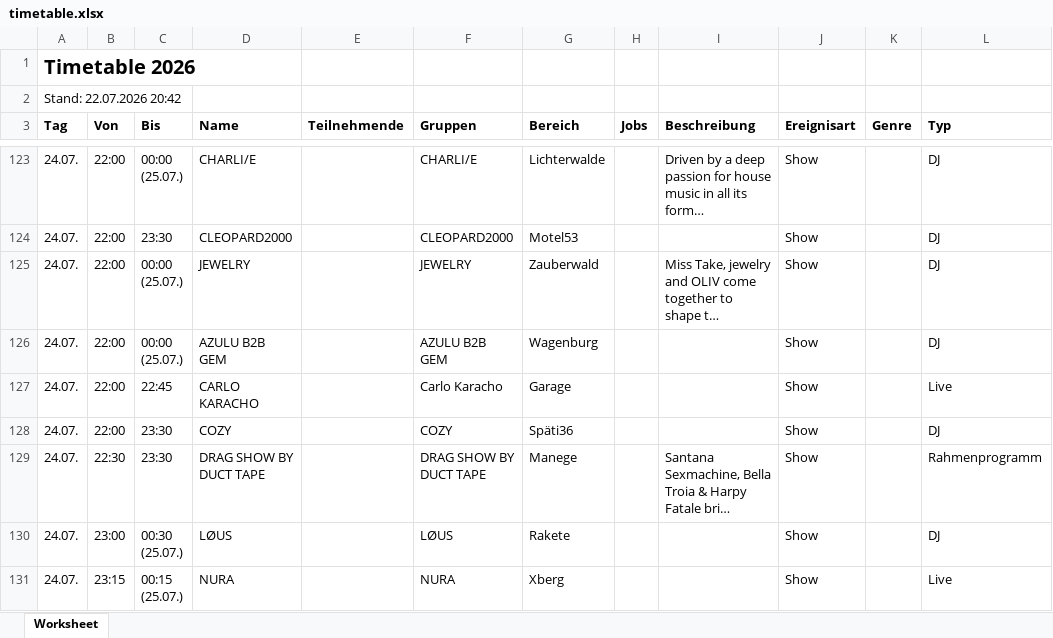
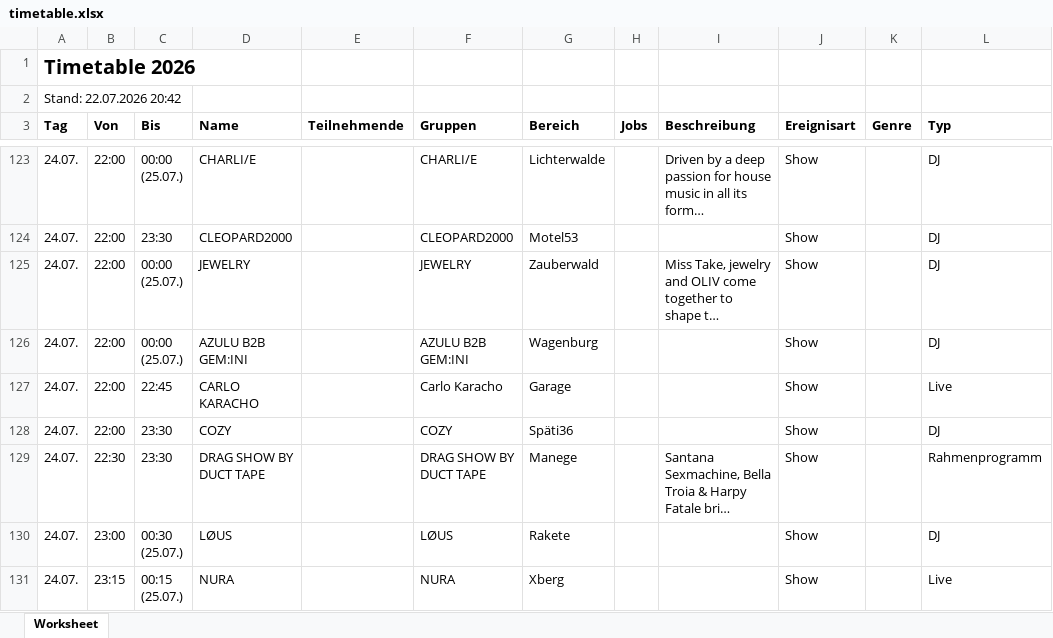
Before and after one commit to Goodlive-GmbH/Feel-Festival-Timetable, an Excel workbook: import/timetable.xlsx, sheet Worksheet, drawn as a sheet; only a part is shown, gaps mark what is left out; long unchanged cells end in …; values as stored, in another font and other column widths than the file's, no borders; the diff names each change by its address in the sheet, - before the commit and + after, or states it on an @@ line.

Commit message:
Add files via upload

```diff
--- a/import/timetable.xlsx (sheet Worksheet)
+++ b/import/timetable.xlsx (sheet Worksheet)
-D126 (Name): AZULU B2B GEM
+D126 (Name): AZULU B2B GEM:INI
-F126 (Gruppen): AZULU B2B GEM
+F126 (Gruppen): AZULU B2B GEM:INI
```
